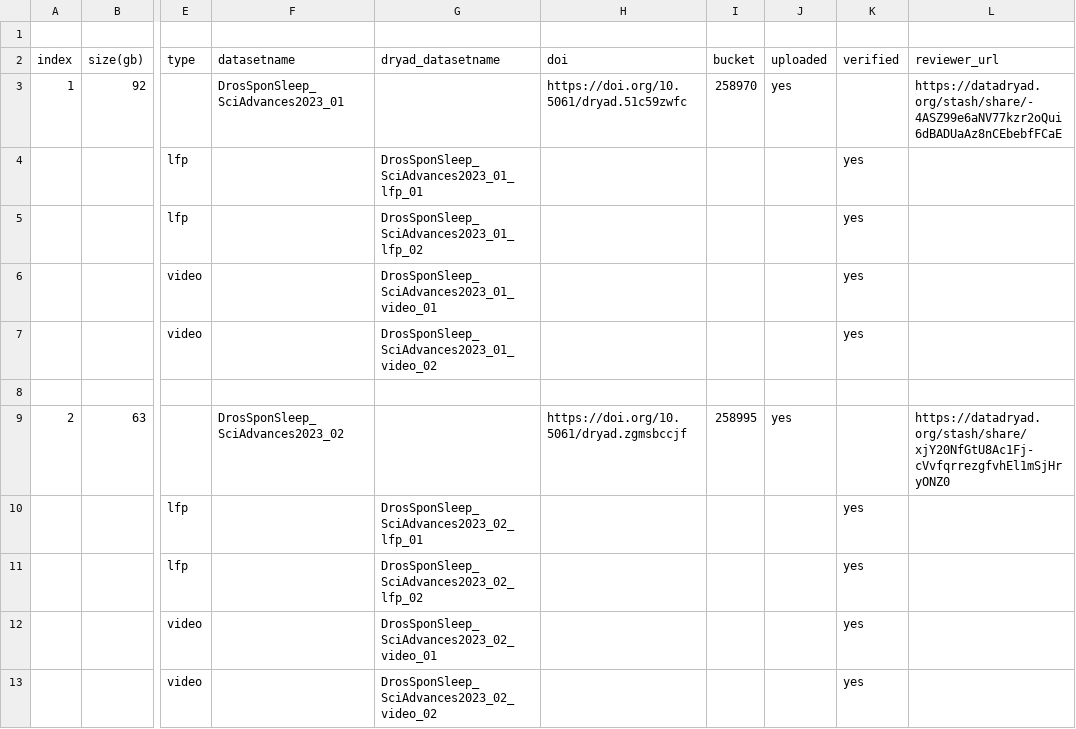
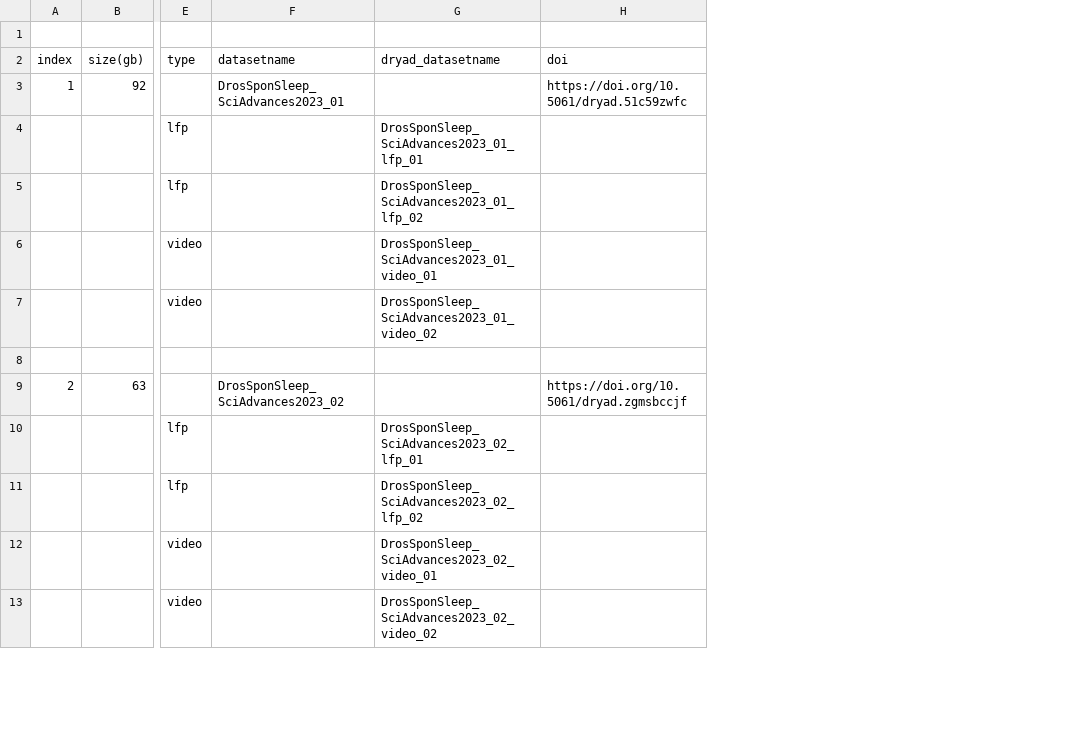
Before and after one commit to SridharJagannathan/drosSleepStages_Datasettools_SciAdvances2023, a CSV file: dataset_details.csv, drawn as a sheet; only a part is shown, gaps mark what is left out; the diff names each change by its address in the sheet, - before the commit and + after, or states it on an @@ line.

Commit message:
updated for release

```diff
--- a/dataset_details.csv
+++ b/dataset_details.csv
-column I (bucket), rows 3-9: 258970 |  |  |  |  |  | 258995
-column J (uploaded), rows 3-9: yes |  |  |  |  |  | yes
-column K (verified), rows 4-13: yes | yes | yes | yes |  |  | yes | yes | yes | yes
-column L (reviewer_url), rows 3-9: https://datadryad.org/stash/share/-4ASZ99e6aNV77kzr2oQui6dBADUaAz8nCEbebfFCaE |  |  |  |  |  | https://datadryad.org/stash/share/xjY20NfGtU8Ac1Fj-cVvfqrrezgfvhEl1mSjHryONZ0
```
